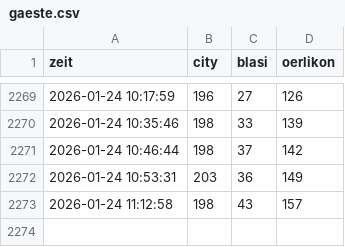
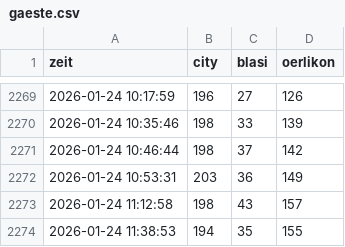
Before and after one commit to ojhw18-hash/zuerich-bad-tracker, a CSV file: gaeste.csv, drawn as a sheet; only a part is shown, gaps mark what is left out.

```diff
--- a/gaeste.csv
+++ b/gaeste.csv
@@ -2273 +2273,2 @@ zeit,city,blasi,oerlikon
 2026-01-24 11:12:58,198,43,157
+2026-01-24 11:38:53,194,35,155
```
